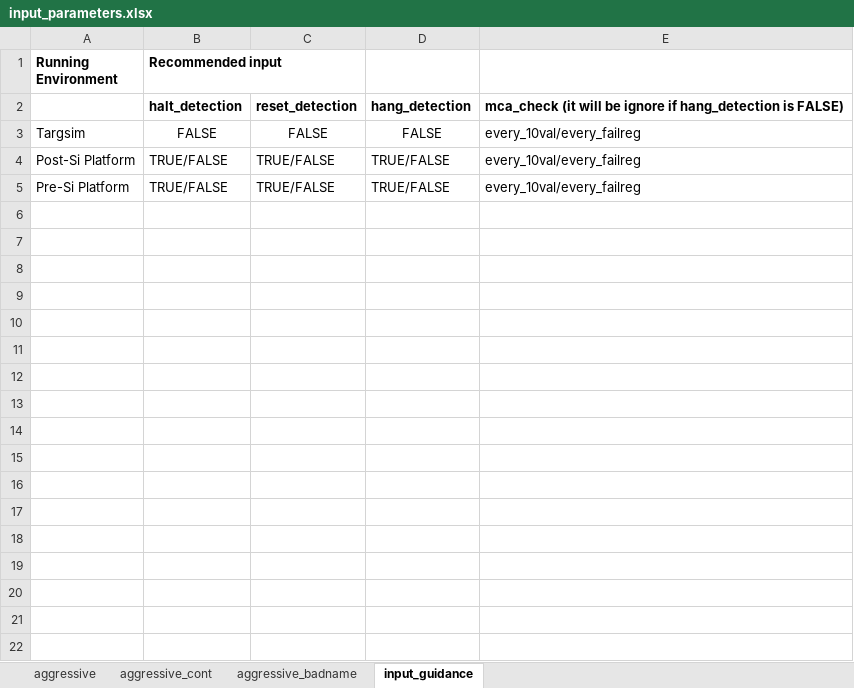
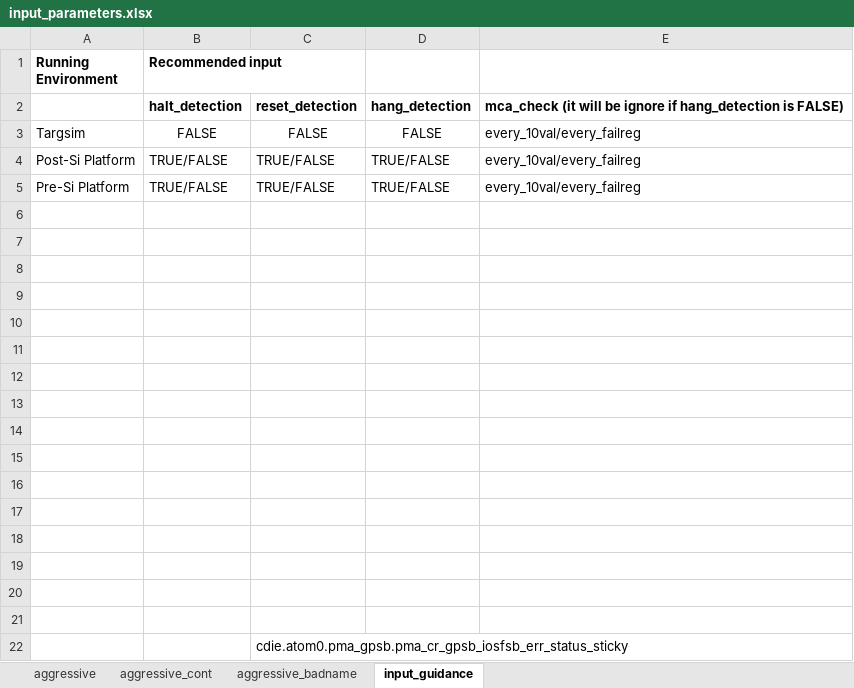
Before and after one commit to David-lck/AggressiVE, an Excel workbook: input_parameters.xlsx, sheet input_guidance, drawn as a sheet; values as stored, in another font and other column widths than the file's, no borders; the diff names each change by its address in the sheet, - before the commit and + after, or states it on an @@ line.

```diff
--- a/input_parameters.xlsx (sheet input_guidance)
+++ b/input_parameters.xlsx (sheet input_guidance)
+row 6: (empty)
+row 7: (empty)
+row 8: (empty)
+row 9: (empty)
+row 10: (empty)
+row 11: (empty)
+row 12: (empty)
+row 13: (empty)
+row 14: (empty)
+row 15: (empty)
+row 16: (empty)
+row 17: (empty)
+row 18: (empty)
+row 19: (empty)
+row 20: (empty)
+row 21: (empty)
+row 22:  |  | cdie.atom0.pma_gpsb.pma_cr_gpsb_iosfsb_err_status_sticky
```
Also changed, not shown: sheet aggressive, 7 other files.
